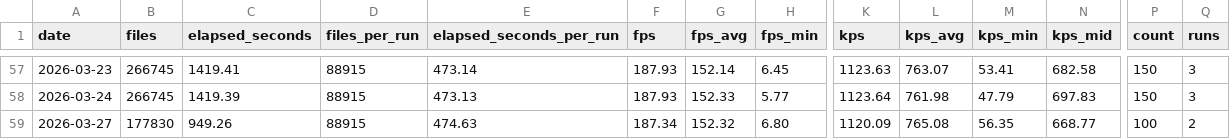
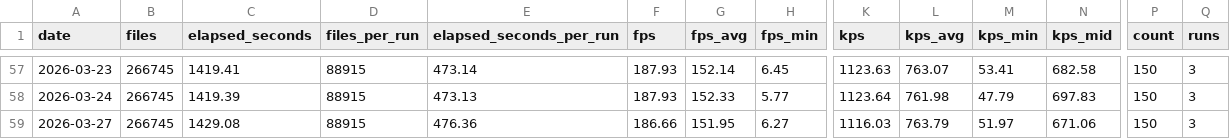
Before and after one commit to streetsidesoftware/cspell, a CSV file: static/daily-stats.csv, drawn as a sheet; only a part is shown, gaps mark what is left out; the diff names each change by its address in the sheet, - before the commit and + after, or states it on an @@ line.

```diff
--- a/static/daily-stats.csv
+++ b/static/daily-stats.csv
-B59 (files): 177830
+B59 (files): 266745
-C59 (elapsed_seconds): 949.26
+C59 (elapsed_seconds): 1429.08
-E59 (elapsed_seconds_per_run): 474.63
+E59 (elapsed_seconds_per_run): 476.36
-F59 (fps): 187.34
+F59 (fps): 186.66
-G59 (fps_avg): 152.32
+G59 (fps_avg): 151.95
-H59 (fps_min): 6.80
+H59 (fps_min): 6.27
-K59 (kps): 1120.09
+K59 (kps): 1116.03
-L59 (kps_avg): 765.08
+L59 (kps_avg): 763.79
-M59 (kps_min): 56.35
+M59 (kps_min): 51.97
-N59 (kps_mid): 668.77
+N59 (kps_mid): 671.06
-P59 (count): 100
+P59 (count): 150
-Q59 (runs): 2
+Q59 (runs): 3
```
Also changed, not shown: 2 other files.
